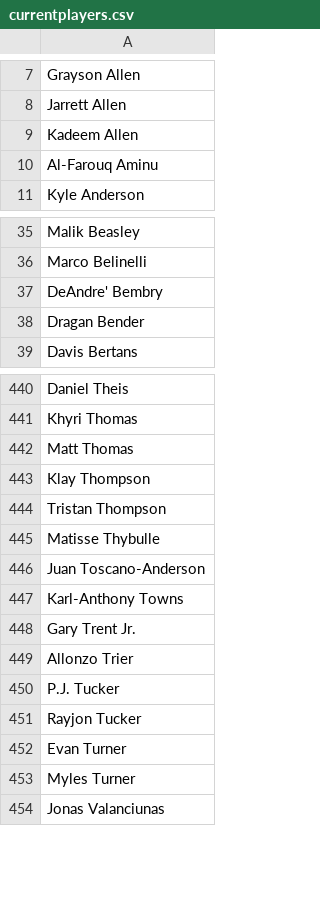
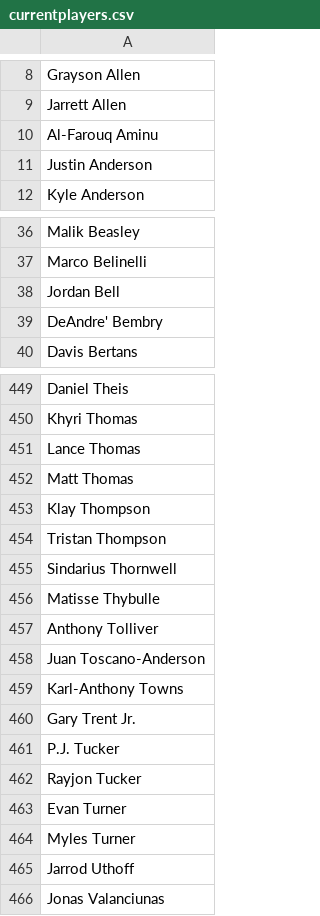
Before and after one commit to hfuong/nbatwitter, a CSV file: data/currentplayers.csv, drawn as a sheet; only a part is shown, gaps mark what is left out; removed rows and columns are numbered as before the commit, all else as after; the diff covers the shown part only; the diff names each change by its address in the sheet, - before the commit and + after, or states it on an @@ line.

Commit message:
Update currentplayers.csv and twitterhandles.csv

```diff
--- a/data/currentplayers.csv
+++ b/data/currentplayers.csv
-row 9: Kadeem Allen
+row 11: Justin Anderson
+row 38: Jordan Bell
-row 38: Dragan Bender
+row 451: Lance Thomas
+row 455: Sindarius Thornwell
+row 457: Anthony Tolliver
-row 449: Allonzo Trier
+row 465: Jarrod Uthoff
```
Also changed, not shown: 15 added rows and 5 removed rows elsewhere in this file, data/twitterhandles.csv.
